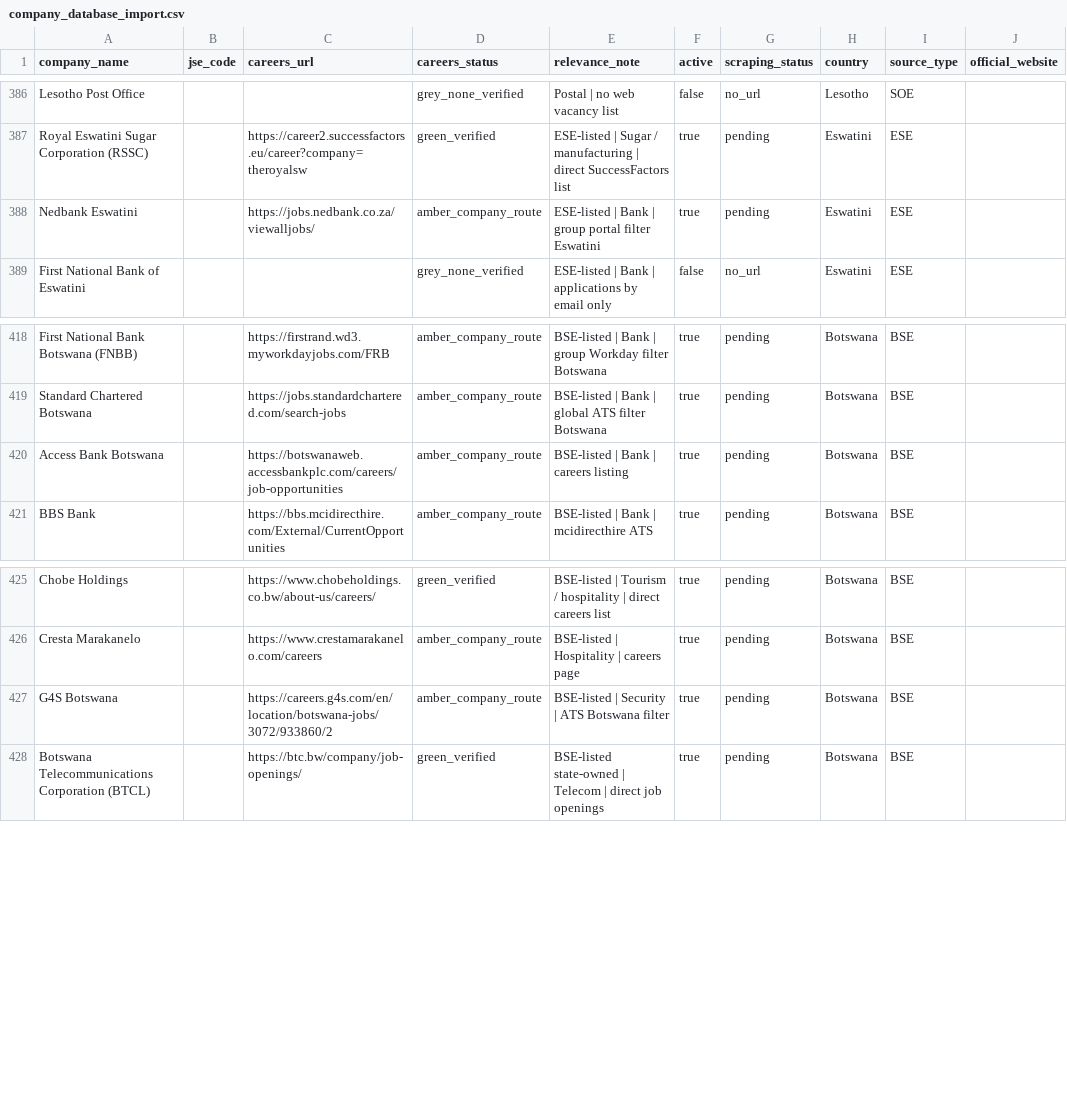
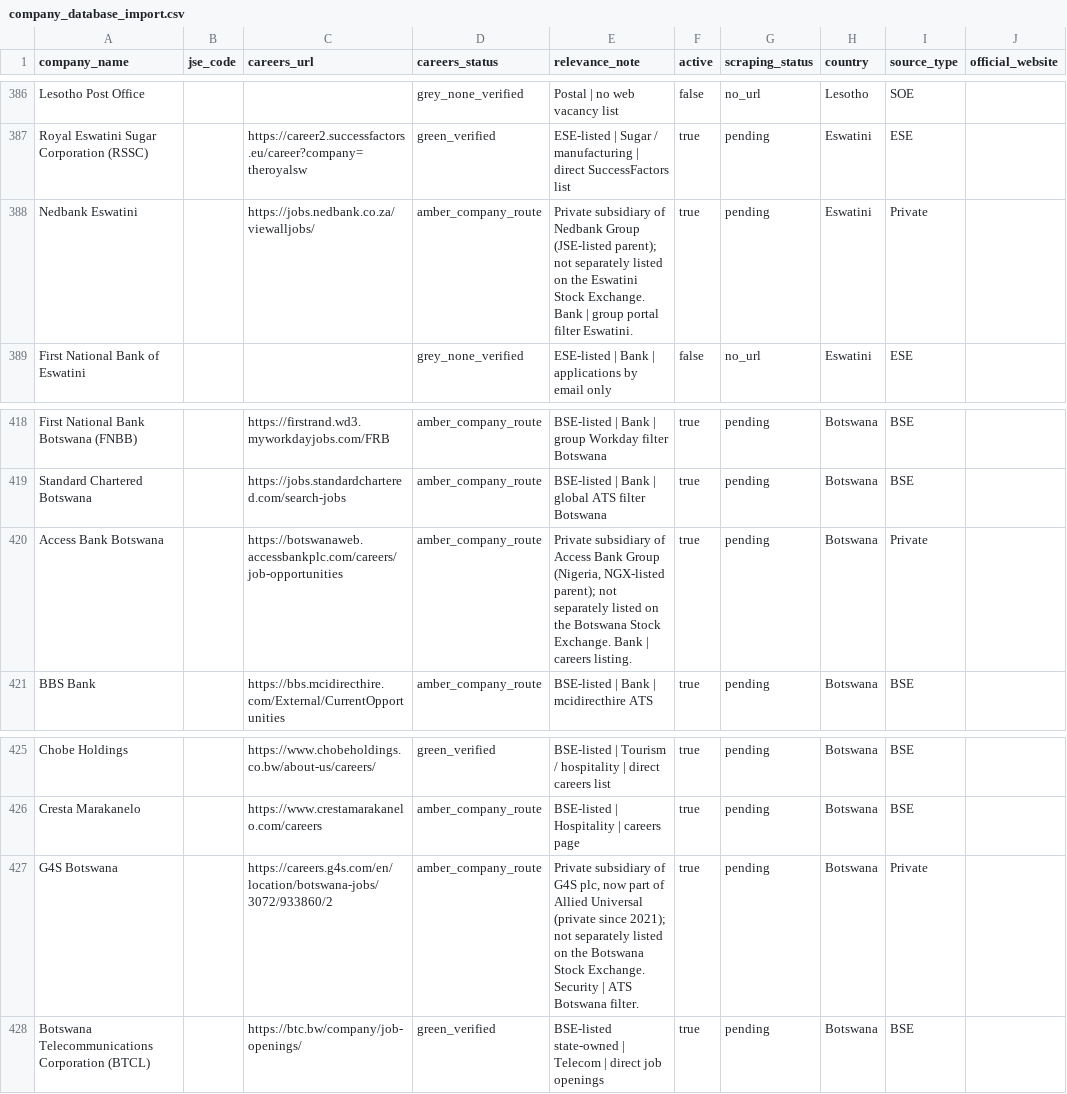
Before and after one commit to Hexmagistus/sospana-sonke, a CSV file: backend/seed/company_database_import.csv, drawn as a sheet; only a part is shown, gaps mark what is left out.

Commit message:
Reclassify Nedbank Eswatini, Access Bank Botswana, G4S Botswana as private subsidiaries
Research confirmed these are not separately listed on their local exchanges
(Eswatini Stock Exchange / Botswana Stock Exchange) -- they are private
subsidiaries of JSE/NGX-listed or formerly-listed parent groups. Previously
tagged as ESE-listed/BSE-listed in error.

```diff
--- a/backend/seed/company_database_import.csv
+++ b/backend/seed/company_database_import.csv
@@ -387,3 +387,3 @@ Lesotho Post Office,,,grey_none_verified,Postal | no web vacancy list,false,no_u
 Royal Eswatini Sugar Corporation (RSSC),,https://career2.successfactors.eu/career?company=theroyalsw,green_verified,ESE-listed | Sugar / manufacturing | direct SuccessFactors list,true,pending,Eswatini,ESE,
-Nedbank Eswatini,,https://jobs.nedbank.co.za/viewalljobs/,amber_company_route,ESE-listed | Bank | group portal filter Eswatini,true,pending,Eswatini,ESE,
+Nedbank Eswatini,,https://jobs.nedbank.co.za/viewalljobs/,amber_company_route,Private subsidiary of Nedbank Group (JSE-listed parent); not separately listed on the Eswatini Stock Exchange. Bank | group portal filter Eswatini.,true,pending,Eswatini,Private,
 First National Bank of Eswatini,,,grey_none_verified,ESE-listed | Bank | applications by email only,false,no_url,Eswatini,ESE,
@@ -419,3 +419,3 @@ First National Bank Botswana (FNBB),,https://firstrand.wd3.myworkdayjobs.com/FRB
 Standard Chartered Botswana,,https://jobs.standardchartered.com/search-jobs,amber_company_route,BSE-listed | Bank | global ATS filter Botswana,true,pending,Botswana,BSE,
-Access Bank Botswana,,https://botswanaweb.accessbankplc.com/careers/job-opportunities,amber_company_route,BSE-listed | Bank | careers listing,true,pending,Botswana,BSE,
+Access Bank Botswana,,https://botswanaweb.accessbankplc.com/careers/job-opportunities,amber_company_route,"Private subsidiary of Access Bank Group (Nigeria, NGX-listed parent); not separately listed on the Botswana Stock Exchange. Bank | careers listing.",true,pending,Botswana,Private,
 BBS Bank,,https://bbs.mcidirecthire.com/External/CurrentOpportunities,amber_company_route,BSE-listed | Bank | mcidirecthire ATS,true,pending,Botswana,BSE,
@@ -426,3 +426,3 @@ Chobe Holdings,,https://www.chobeholdings.co.bw/about-us/careers/,green_verified
 Cresta Marakanelo,,https://www.crestamarakanelo.com/careers,amber_company_route,BSE-listed | Hospitality | careers page,true,pending,Botswana,BSE,
-G4S Botswana,,https://careers.g4s.com/en/location/botswana-jobs/3072/933860/2,amber_company_route,BSE-listed | Security | ATS Botswana filter,true,pending,Botswana,BSE,
+G4S Botswana,,https://careers.g4s.com/en/location/botswana-jobs/3072/933860/2,amber_company_route,"Private subsidiary of G4S plc, now part of Allied Universal (private since 2021); not separately listed on the Botswana Stock Exchange. Security | ATS Botswana filter.",true,pending,Botswana,Private,
 Botswana Telecommunications Corporation (BTCL),,https://btc.bw/company/job-openings/,green_verified,BSE-listed state-owned | Telecom | direct job openings,true,pending,Botswana,BSE,
```
